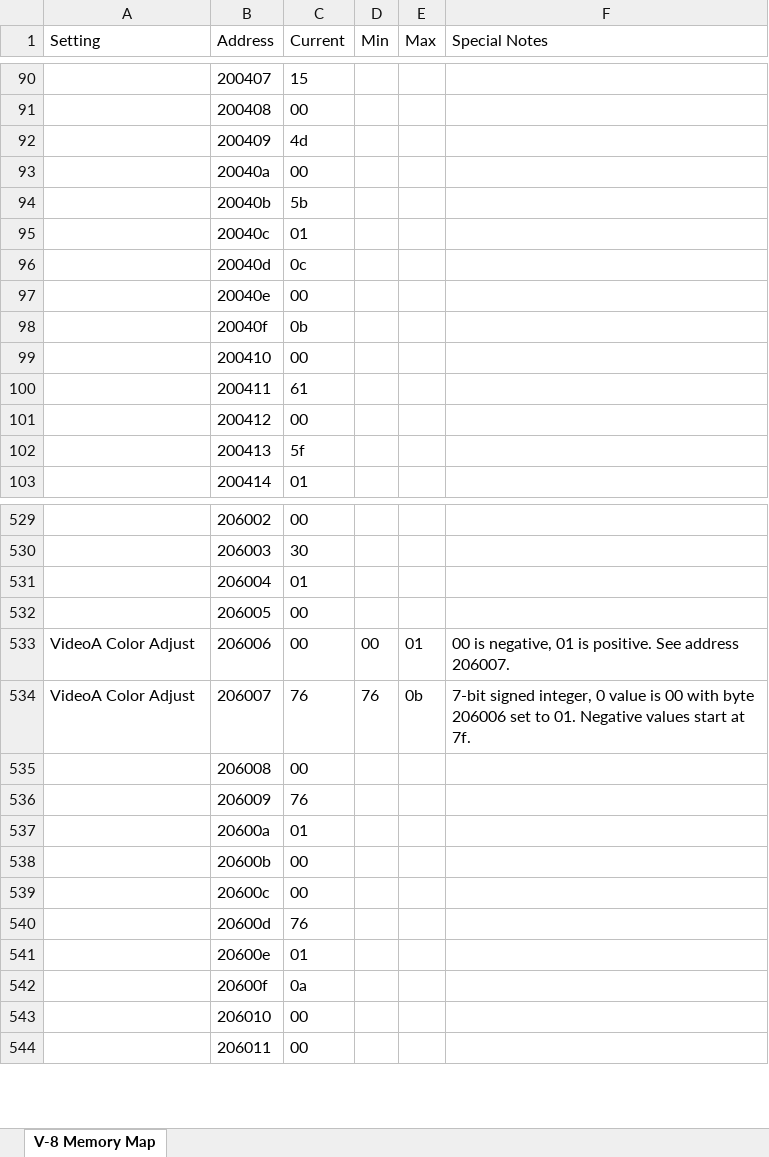
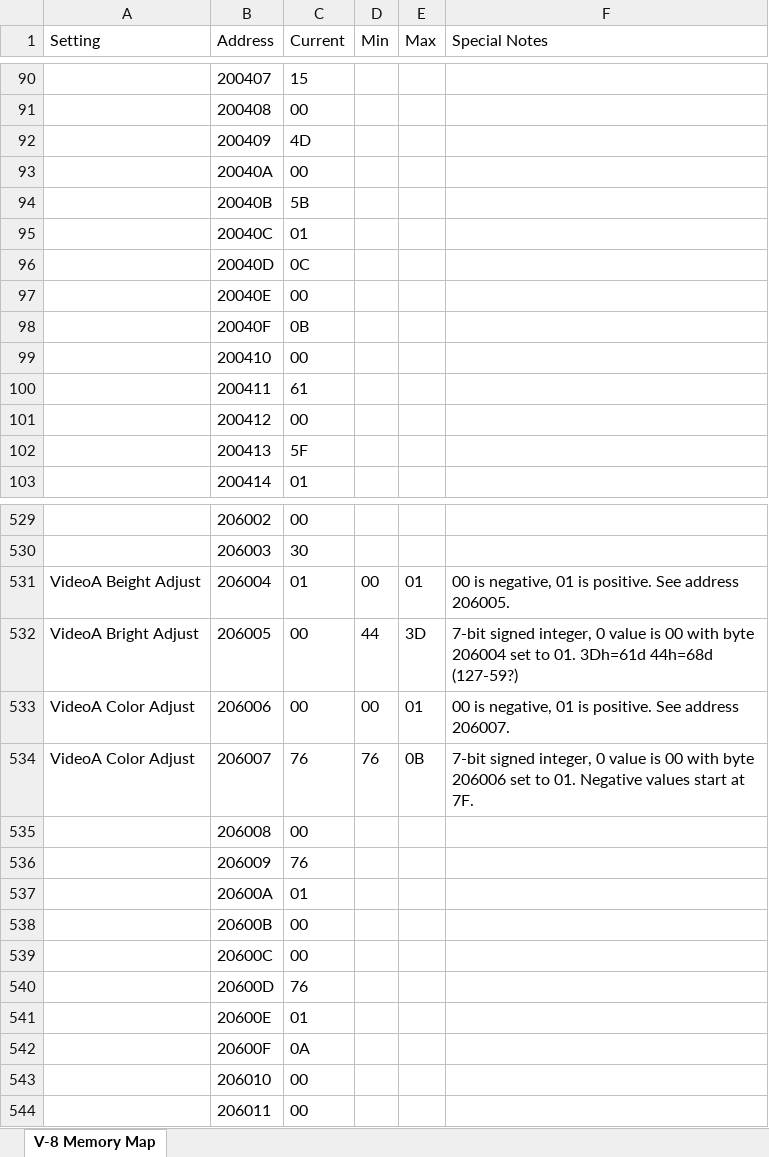
Before and after one commit to geepot/edirol-midi-dump, an Excel workbook: docs/v8/memory-map.xlsx, sheet V-8 Memory Map, drawn as a sheet; only a part is shown, gaps mark what is left out; values as stored, in another font and other column widths than the file's, no borders; removed rows and columns are numbered as before the commit, all else as after; the diff covers the shown part only; the diff names each change by its address in the sheet, - before the commit and + after, or states it on an @@ line.

Commit message:
docs: add VideoA Bright Adjust

```diff
--- a/docs/v8/memory-map.xlsx (sheet V-8 Memory Map)
+++ b/docs/v8/memory-map.xlsx (sheet V-8 Memory Map)
-C92 (Current): 4d
+C92 (Current): 4D
-B93 (Address): 20040a
+B93 (Address): 20040A
-row 94:  | 20040b | 5b
+row 94:  | 20040B | 5B
-B95 (Address): 20040c
+B95 (Address): 20040C
-row 96:  | 20040d | 0c
+row 96:  | 20040D | 0C
-B97 (Address): 20040e
+B97 (Address): 20040E
-row 98:  | 20040f | 0b
+row 98:  | 20040F | 0B
-C102 (Current): 5f
+C102 (Current): 5F
-A531 (Setting): (empty)
+A531 (Setting): VideoA Beight Adjust
-D531 (Min): (empty)
+D531 (Min): 00
-E531 (Max): (empty)
+E531 (Max): 01
-F531 (Special Notes): (empty)
+F531 (Special Notes): 00 is negative, 01 is positive. See address 206005.
-A532 (Setting): (empty)
+A532 (Setting): VideoA Bright Adjust
-D532 (Min): (empty)
+D532 (Min): 44
-E532 (Max): (empty)
+E532 (Max): 3D
-F532 (Special Notes): (empty)
+F532 (Special Notes): 7-bit signed integer, 0 value is 00 with byte 206004 set to 01. 3Dh=61d 44h=68d (127-59?)
-E534 (Max): 0b
+E534 (Max): 0B
-F534 (Special Notes): …start at 7f.
+F534 (Special Notes): …start at 7F.
-B537 (Address): 20600a
+B537 (Address): 20600A
-B538 (Address): 20600b
+B538 (Address): 20600B
-B539 (Address): 20600c
+B539 (Address): 20600C
-B540 (Address): 20600d
+B540 (Address): 20600D
-B541 (Address): 20600e
+B541 (Address): 20600E
-row 542:  | 20600f | 0a
+row 542:  | 20600F | 0A
```
Also changed, not shown: 18 added rows, 18 removed rows and 178 edited cells elsewhere in this sheet, 1 other file.
